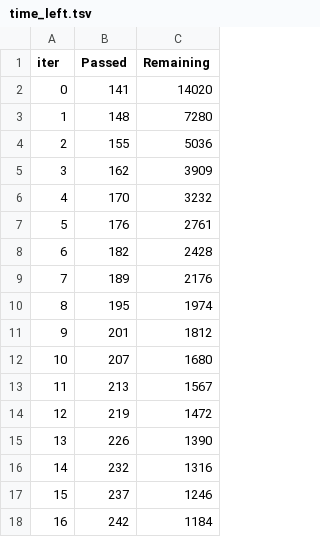
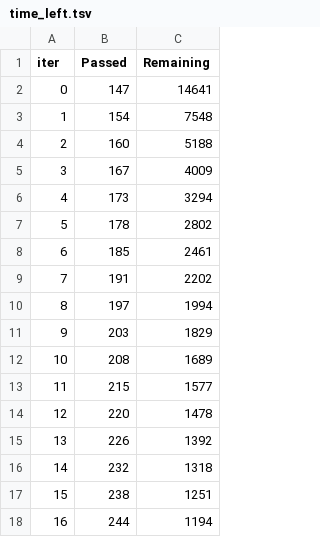
Before and after one commit to VladimirZelenokor1/CTR_PROJECT, a TSV file: catboost_info/time_left.tsv, drawn as a sheet; only a part is shown; the diff covers the shown part only.

```diff
--- a/catboost_info/time_left.tsv
+++ b/catboost_info/time_left.tsv
@@ -1,18 +1,18 @@
 iter	Passed	Remaining
-0	141	14020
-1	148	7280
-2	155	5036
-3	162	3909
-4	170	3232
-5	176	2761
-6	182	2428
-7	189	2176
-8	195	1974
-9	201	1812
-10	207	1680
-11	213	1567
-12	219	1472
-13	226	1390
-14	232	1316
-15	237	1246
-16	242	1184
+0	147	14641
+1	154	7548
+2	160	5188
+3	167	4009
+4	173	3294
+5	178	2802
+6	185	2461
+7	191	2202
+8	197	1994
+9	203	1829
+10	208	1689
+11	215	1577
+12	220	1478
+13	226	1392
+14	232	1318
+15	238	1251
+16	244	1194
```
Also changed, not shown: 152 edited cells elsewhere in this file, 6 other files.
